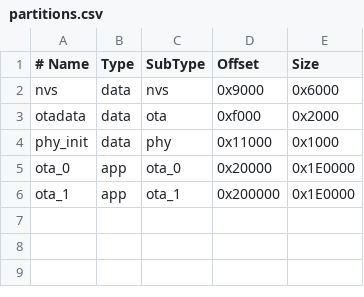
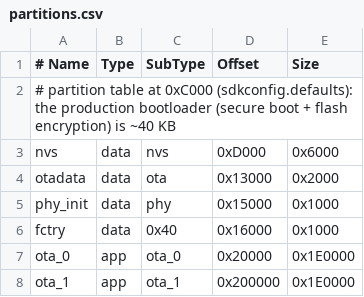
Before and after one commit to mcintoda/InductiveChargerRx, a CSV file: firmware/partitions.csv, drawn as a sheet.

```diff
--- a/firmware/partitions.csv
+++ b/firmware/partitions.csv
@@ -1,5 +1,7 @@
 # Name,   Type, SubType, Offset,  Size
-nvs,      data, nvs,     0x9000,  0x6000
-otadata,  data, ota,     0xf000,  0x2000
-phy_init, data, phy,     0x11000, 0x1000
+# partition table at 0xC000 (sdkconfig.defaults): the production bootloader (secure boot + flash encryption) is ~40 KB
+nvs,      data, nvs,     0xD000,  0x6000
+otadata,  data, ota,     0x13000, 0x2000
+phy_init, data, phy,     0x15000, 0x1000
+fctry,    data, 0x40,    0x16000, 0x1000
 ota_0,    app,  ota_0,   0x20000, 0x1E0000
```
Also changed, not shown: 13 other files.
